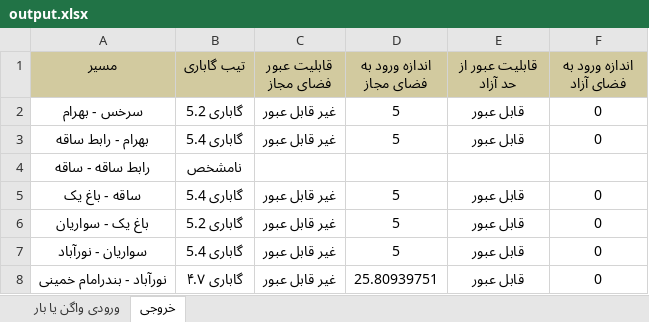
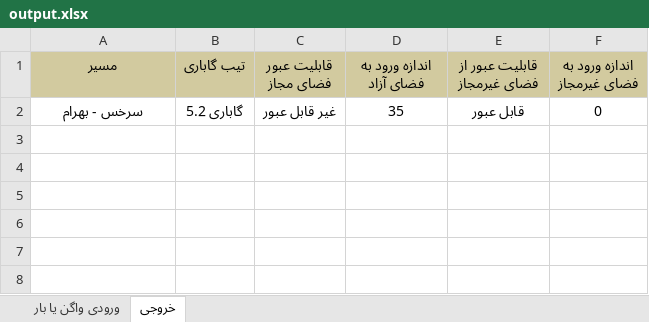
Before and after one commit to mehdimonemi/GB, an Excel workbook: output/output.xlsx, sheet خروجی, drawn as a sheet; values as stored, in another font and other column widths than the file's, no borders; the diff names each change by its address in the sheet, - before the commit and + after, or states it on an @@ line.

```diff
--- a/output/output.xlsx (sheet خروجی)
+++ b/output/output.xlsx (sheet خروجی)
-D1: اندازه ورود به فضای مجاز
+D1: اندازه ورود به فضای آزاد
-E1: قابلیت عبور از حد آزاد
+E1: قابلیت عبور از فضای غیرمجاز
-F1: اندازه ورود به فضای آزاد
+F1: اندازه ورود به فضای غیرمجاز
-D2 (اندازه ورود به فضای آزاد): 5
+D2 (اندازه ورود به فضای آزاد): 35
-row 3: بهرام - رابط ساقه | گاباری 5.4 | غیر قابل عبور | 5 | قابل عبور | 0
-row 4: رابط ساقه - ساقه | نامشخص
-row 5: ساقه - باغ یک | گاباری 5.4 | غیر قابل عبور | 5 | قابل عبور | 0
-row 6: باغ یک - سواریان | گاباری 5.2 | غیر قابل عبور | 5 | قابل عبور | 0
-row 7: سواریان - نورآباد | گاباری 5.4 | غیر قابل عبور | 5 | قابل عبور | 0
-row 8: نورآباد - بندرامام خمینی | گاباری ۴.۷ | غیر قابل عبور | 25.80939751 | قابل عبور | 0
```
Also changed, not shown: sheet ورودی واگن یا بار, Data.xlsx, 19 other files.
